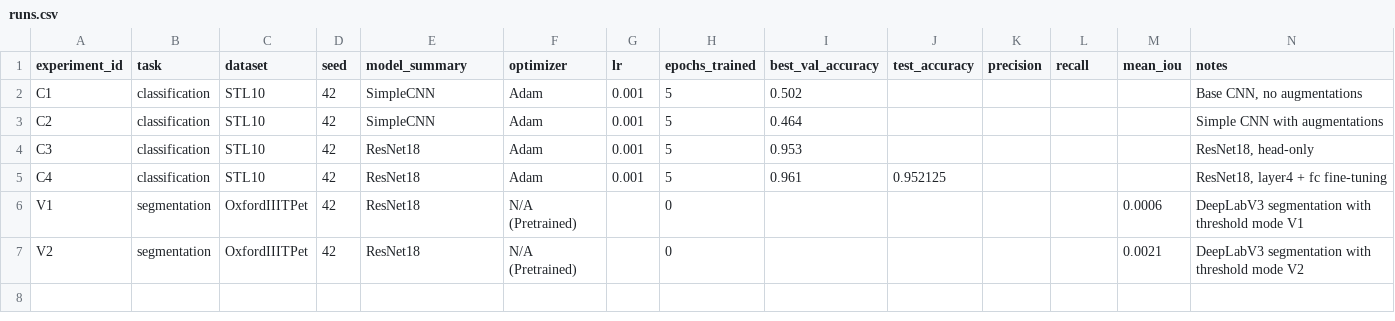
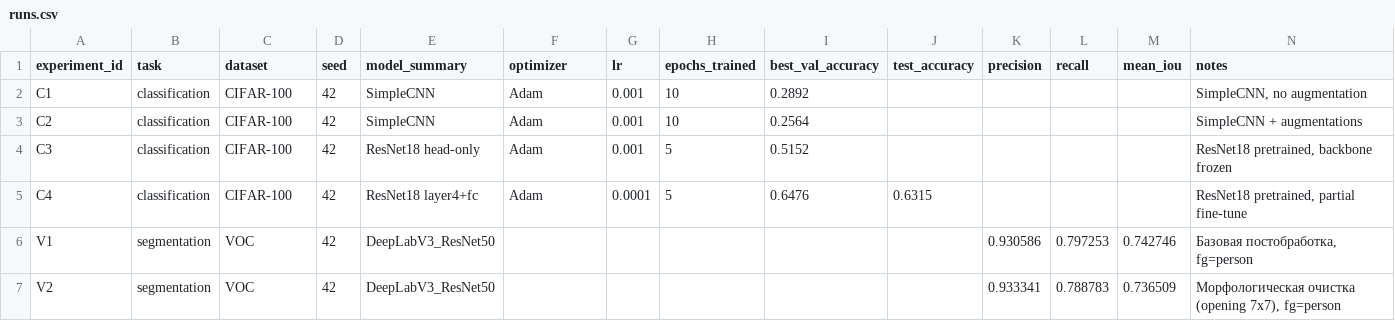
Before and after one commit to MindWarden/ml-studying, a CSV file: homeworks/HW10-11/artifacts/runs.csv, drawn as a sheet; the diff names each change by its address in the sheet, - before the commit and + after, or states it on an @@ line.

```diff
--- a/homeworks/HW10-11/artifacts/runs.csv
+++ b/homeworks/HW10-11/artifacts/runs.csv
-C2:C5 (dataset): STL10
+C2:C5 (dataset): CIFAR-100
-H2:H3 (epochs_trained): 5
+H2:H3 (epochs_trained): 10
-I2 (best_val_accuracy): 0.502
+I2 (best_val_accuracy): 0.2892
-N2 (notes): Base CNN, no augmentations
+N2 (notes): SimpleCNN, no augmentation
-I3 (best_val_accuracy): 0.464
+I3 (best_val_accuracy): 0.2564
-N3 (notes): Simple CNN with augmentations
+N3 (notes): SimpleCNN + augmentations
-E4 (model_summary): ResNet18
+E4 (model_summary): ResNet18 head-only
-I4 (best_val_accuracy): 0.953
+I4 (best_val_accuracy): 0.5152
-N4 (notes): ResNet18, head-only
+N4 (notes): ResNet18 pretrained, backbone frozen
-E5 (model_summary): ResNet18
+E5 (model_summary): ResNet18 layer4+fc
-G5 (lr): 0.001
+G5 (lr): 0.0001
-I5 (best_val_accuracy): 0.961
+I5 (best_val_accuracy): 0.6476
-J5 (test_accuracy): 0.952125
+J5 (test_accuracy): 0.6315
-N5 (notes): ResNet18, layer4 + fc fine-tuning
+N5 (notes): ResNet18 pretrained, partial fine-tune
-C6:C7 (dataset): OxfordIIITPet
+C6:C7 (dataset): VOC
-E6:E7 (model_summary): ResNet18
+E6:E7 (model_summary): DeepLabV3_ResNet50
-F6:F7 (optimizer): N/A (Pretrained)
+F6:F7 (optimizer): (empty)
-H6:H7 (epochs_trained): 0
+H6:H7 (epochs_trained): (empty)
-K6 (precision): (empty)
+K6 (precision): 0.930586
-L6 (recall): (empty)
+L6 (recall): 0.797253
-M6 (mean_iou): 0.0006
+M6 (mean_iou): 0.742746
-N6 (notes): DeepLabV3 segmentation with threshold mode V1
+N6 (notes): Базовая постобработка, fg=person
-K7 (precision): (empty)
+K7 (precision): 0.933341
-L7 (recall): (empty)
+L7 (recall): 0.788783
-M7 (mean_iou): 0.0021
+M7 (mean_iou): 0.736509
-N7 (notes): DeepLabV3 segmentation with threshold mode V2
+N7 (notes): Морфологическая очистка (opening 7x7), fg=person
```
Also changed, not shown: 10 other files.
